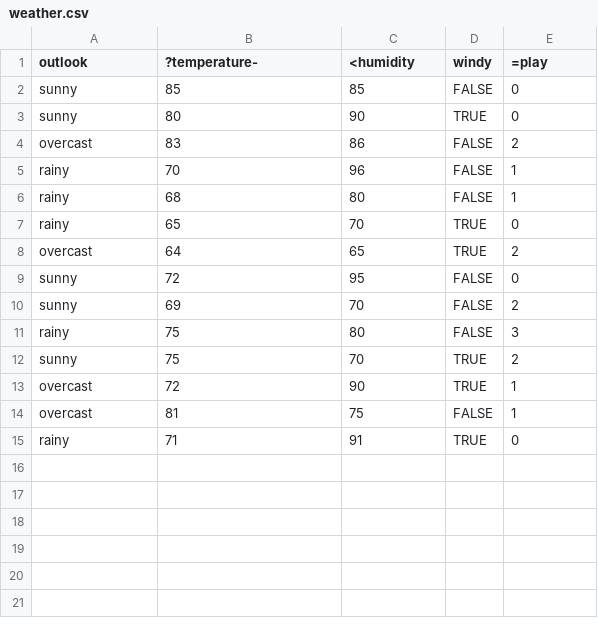
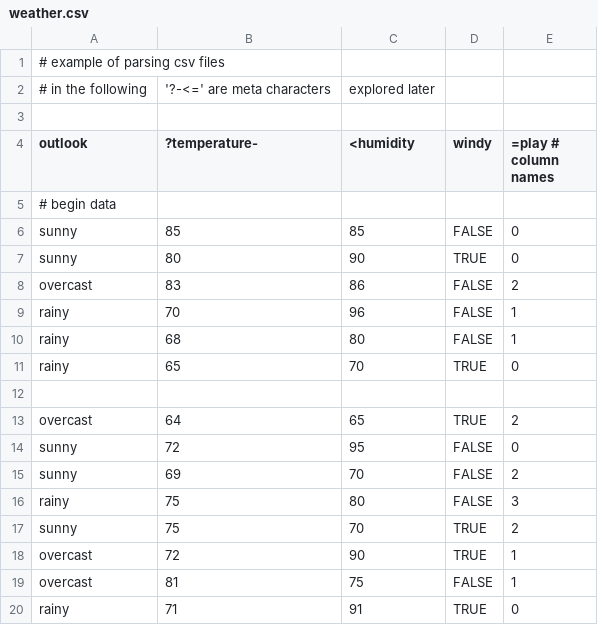
Before and after one commit to txt/fse16, a CSV file: data/weather.csv, drawn as a sheet; addresses are those after the commit; the diff names each change by its address in the sheet, - before the commit and + after, or states it on an @@ line.

```diff
--- a/data/weather.csv
+++ b/data/weather.csv
+row 1: # example of parsing csv files
+row 2: # in the following | '?-<=' are meta characters | explored later
+row 3: (empty)
-E4: =play
+E4: =play # column names
+row 5: # begin data
+row 12: (empty)
```
Also changed, not shown: 4 other files.
